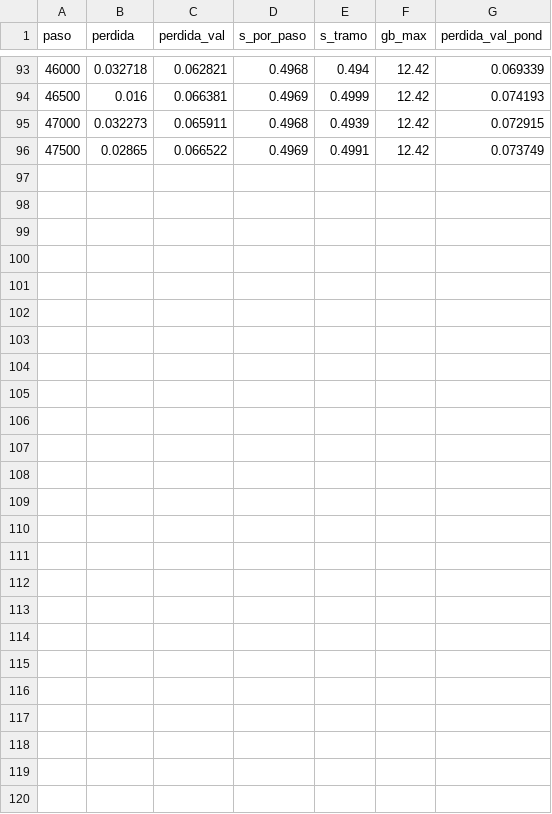
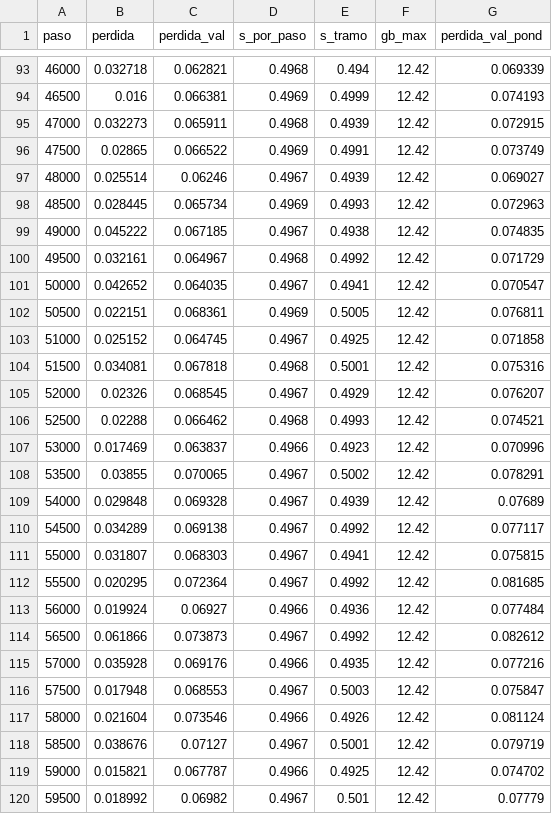
Before and after one commit to Kiarosaurus/Tes, a CSV file: experiments/objetivo3/run05/run05a_curva.csv, drawn as a sheet; only a part is shown, gaps mark what is left out.

Commit message:
run05a: curva y meta

```diff
--- a/experiments/objetivo3/run05/run05a_curva.csv
+++ b/experiments/objetivo3/run05/run05a_curva.csv
@@ -96 +96,25 @@ paso,perdida,perdida_val,s_por_paso,s_tramo,gb_max,perdida_val_pond
 47500,0.02865,0.066522,0.4969,0.4991,12.42,0.073749
+48000,0.025514,0.06246,0.4967,0.4939,12.42,0.069027
+48500,0.028445,0.065734,0.4969,0.4993,12.42,0.072963
+49000,0.045222,0.067185,0.4967,0.4938,12.42,0.074835
+49500,0.032161,0.064967,0.4968,0.4992,12.42,0.071729
+50000,0.042652,0.064035,0.4967,0.4941,12.42,0.070547
+50500,0.022151,0.068361,0.4969,0.5005,12.42,0.076811
+51000,0.025152,0.064745,0.4967,0.4925,12.42,0.071858
+51500,0.034081,0.067818,0.4968,0.5001,12.42,0.075316
+52000,0.02326,0.068545,0.4967,0.4929,12.42,0.076207
+52500,0.02288,0.066462,0.4968,0.4993,12.42,0.074521
+53000,0.017469,0.063837,0.4966,0.4923,12.42,0.070996
+53500,0.03855,0.070065,0.4967,0.5002,12.42,0.078291
+54000,0.029848,0.069328,0.4967,0.4939,12.42,0.07689
+54500,0.034289,0.069138,0.4967,0.4992,12.42,0.077117
+55000,0.031807,0.068303,0.4967,0.4941,12.42,0.075815
+55500,0.020295,0.072364,0.4967,0.4992,12.42,0.081685
+56000,0.019924,0.06927,0.4966,0.4936,12.42,0.077484
+56500,0.061866,0.073873,0.4967,0.4992,12.42,0.082612
+57000,0.035928,0.069176,0.4966,0.4935,12.42,0.077216
+57500,0.017948,0.068553,0.4967,0.5003,12.42,0.075847
+58000,0.021604,0.073546,0.4966,0.4926,12.42,0.081124
+58500,0.038676,0.07127,0.4967,0.5001,12.42,0.079719
+59000,0.015821,0.067787,0.4966,0.4925,12.42,0.074702
+59500,0.018992,0.06982,0.4967,0.501,12.42,0.07779
```
